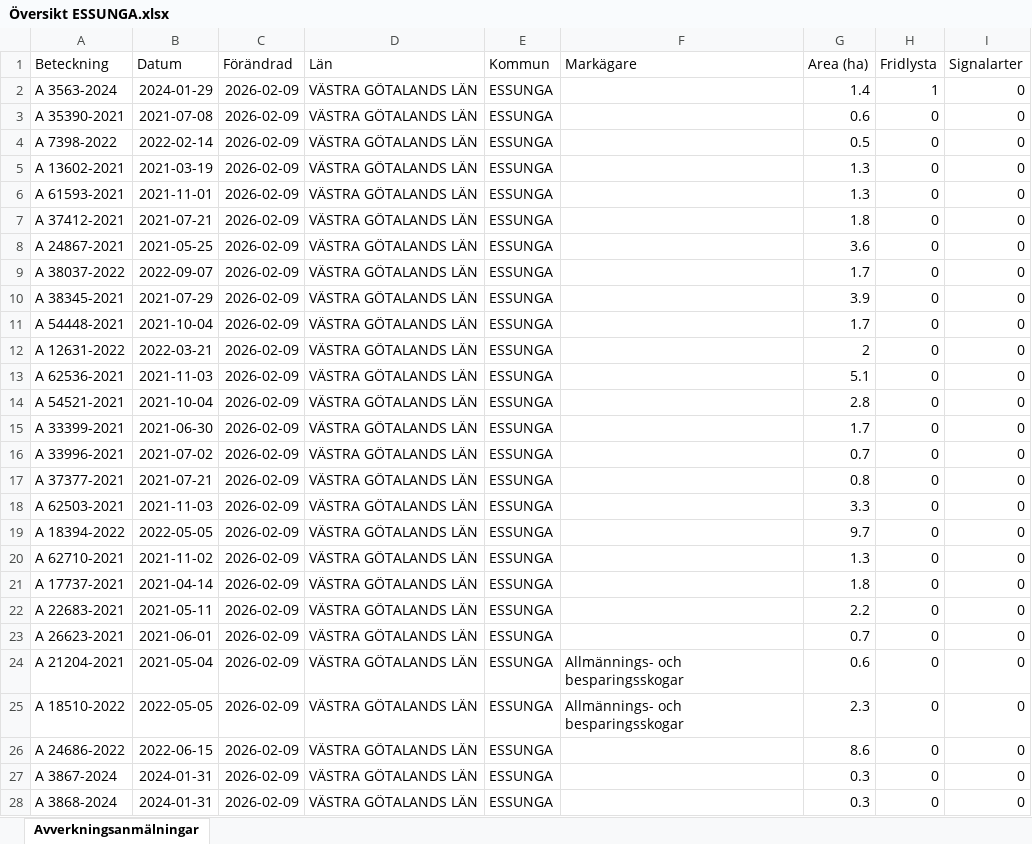
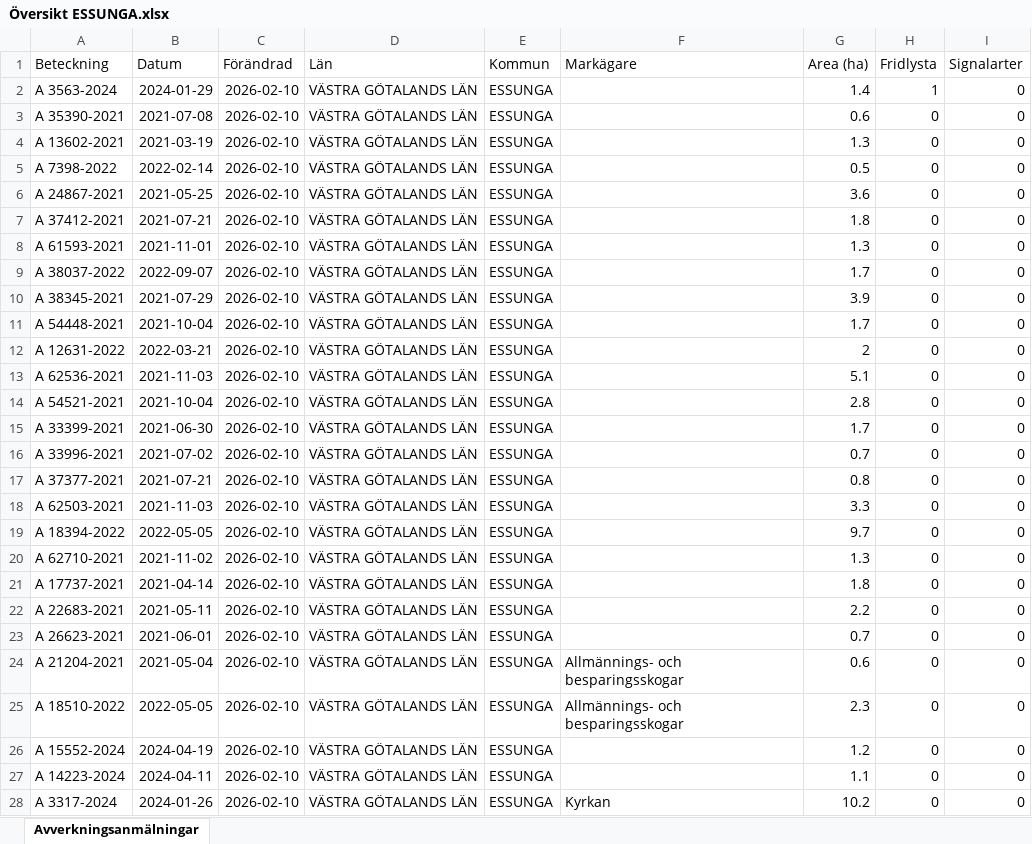
Before and after one commit to klasma/Logging_1445, an Excel workbook: Översikt ESSUNGA.xlsx, sheet Avverkningsanmälningar, drawn as a sheet; only a part is shown; values as stored, in another font and other column widths than the file's, no borders; the diff covers the shown part only; the diff names each change by its address in the sheet, - before the commit and + after, or states it on an @@ line.

```diff
--- a/Översikt ESSUNGA.xlsx (sheet Avverkningsanmälningar)
+++ b/Översikt ESSUNGA.xlsx (sheet Avverkningsanmälningar)
-C2:C28 (Förändrad): 2026-02-09
+C2:C28 (Förändrad): 2026-02-10
-A4 (Beteckning): A 7398-2022
+A4 (Beteckning): A 13602-2021
-B4 (Datum): 2022-02-14
+B4 (Datum): 2021-03-19
-G4 (Area (ha)): 0.5
+G4 (Area (ha)): 1.3
-A5 (Beteckning): A 13602-2021
+A5 (Beteckning): A 7398-2022
-B5 (Datum): 2021-03-19
+B5 (Datum): 2022-02-14
-G5 (Area (ha)): 1.3
+G5 (Area (ha)): 0.5
-A6 (Beteckning): A 61593-2021
+A6 (Beteckning): A 24867-2021
-B6 (Datum): 2021-11-01
+B6 (Datum): 2021-05-25
-G6 (Area (ha)): 1.3
+G6 (Area (ha)): 3.6
-A8 (Beteckning): A 24867-2021
+A8 (Beteckning): A 61593-2021
-B8 (Datum): 2021-05-25
+B8 (Datum): 2021-11-01
-G8 (Area (ha)): 3.6
+G8 (Area (ha)): 1.3
-A26 (Beteckning): A 24686-2022
+A26 (Beteckning): A 15552-2024
-B26 (Datum): 2022-06-15
+B26 (Datum): 2024-04-19
-G26 (Area (ha)): 8.6
+G26 (Area (ha)): 1.2
-A27 (Beteckning): A 3867-2024
+A27 (Beteckning): A 14223-2024
-B27 (Datum): 2024-01-31
+B27 (Datum): 2024-04-11
-G27 (Area (ha)): 0.3
+G27 (Area (ha)): 1.1
-A28 (Beteckning): A 3868-2024
+A28 (Beteckning): A 3317-2024
-B28 (Datum): 2024-01-31
+B28 (Datum): 2024-01-26
-F28 (Markägare): (empty)
+F28 (Markägare): Kyrkan
-G28 (Area (ha)): 0.3
+G28 (Area (ha)): 10.2
```
Also changed, not shown: 331 edited cells elsewhere in this sheet, artfynd/A 3563-2024 artfynd.xlsx, 6 other files.
